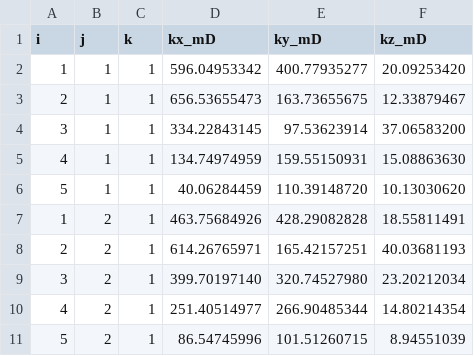
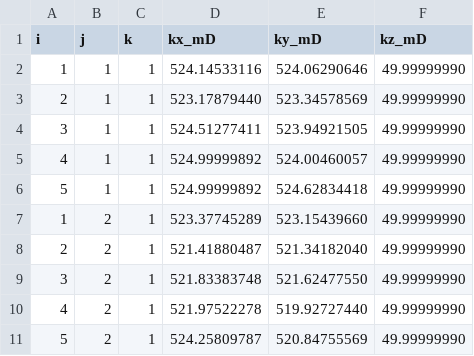
Before and after one commit to olegolas912/Jutul_gradient, a CSV file: perm_lbfsg_mD.csv, drawn as a sheet; only a part is shown; the diff covers the shown part only.

```diff
--- a/perm_lbfsg_mD.csv
+++ b/perm_lbfsg_mD.csv
@@ -1,11 +1,11 @@
 i,j,k,kx_mD,ky_mD,kz_mD
-1,1,1,596.04953342,400.77935277,20.09253420
-2,1,1,656.53655473,163.73655675,12.33879467
-3,1,1,334.22843145,97.53623914,37.06583200
-4,1,1,134.74974959,159.55150931,15.08863630
-5,1,1,40.06284459,110.39148720,10.13030620
-1,2,1,463.75684926,428.29082828,18.55811491
-2,2,1,614.26765971,165.42157251,40.03681193
-3,2,1,399.70197140,320.74527980,23.20212034
-4,2,1,251.40514977,266.90485344,14.80214354
-5,2,1,86.54745996,101.51260715,8.94551039
+1,1,1,524.14533116,524.06290646,49.99999990
+2,1,1,523.17879440,523.34578569,49.99999990
+3,1,1,524.51277411,523.94921505,49.99999990
+4,1,1,524.99999892,524.00460057,49.99999990
+5,1,1,524.99999892,524.62834418,49.99999990
+1,2,1,523.37745289,523.15439660,49.99999990
+2,2,1,521.41880487,521.34182040,49.99999990
+3,2,1,521.83383748,521.62477550,49.99999990
+4,2,1,521.97522278,519.92727440,49.99999990
+5,2,1,524.25809787,520.84755569,49.99999990
```
Also changed, not shown: 45 edited cells elsewhere in this file, 4 other files.
